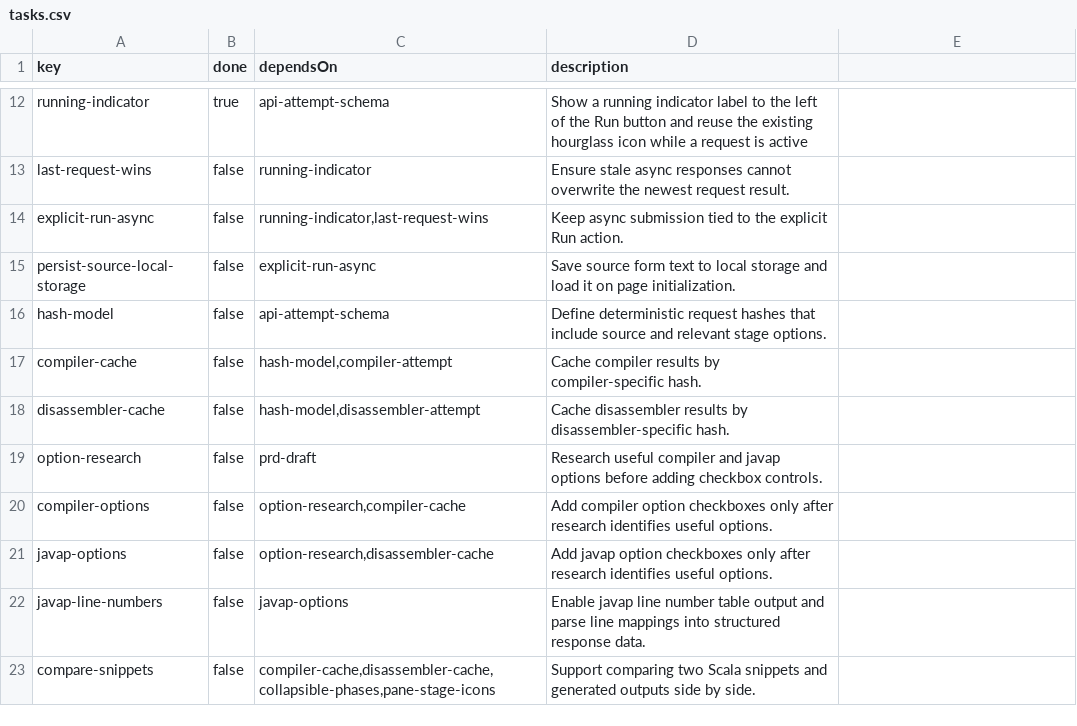
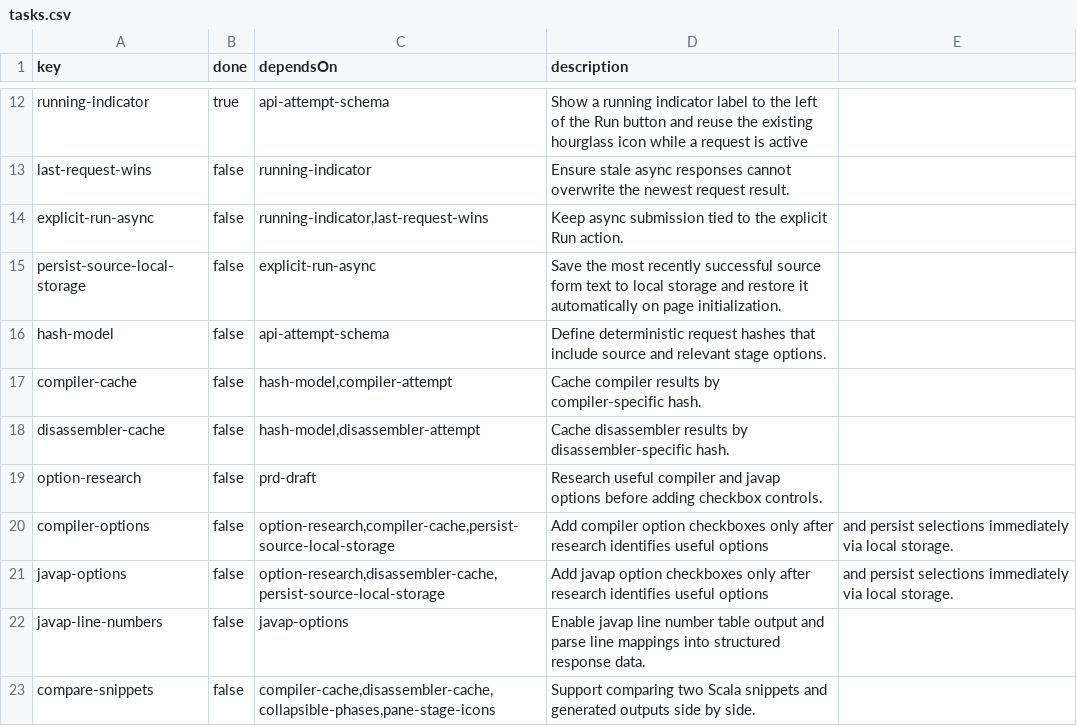
Before and after one commit to mcanlas/libra4s, a CSV file: tasks.csv, drawn as a sheet; only a part is shown, gaps mark what is left out.

Commit message:
align compiler resource wiring :pencil2:

```diff
--- a/tasks.csv
+++ b/tasks.csv
@@ -14,3 +14,3 @@ last-request-wins,false,running-indicator,Ensure stale async responses cannot ov
 explicit-run-async,false,"running-indicator,last-request-wins",Keep async submission tied to the explicit Run action.
-persist-source-local-storage,false,explicit-run-async,Save source form text to local storage and load it on page initialization.
+persist-source-local-storage,false,explicit-run-async,Save the most recently successful source form text to local storage and restore it automatically on page initialization.
 hash-model,false,api-attempt-schema,Define deterministic request hashes that include source and relevant stage options.
@@ -19,4 +19,4 @@ disassembler-cache,false,"hash-model,disassembler-attempt",Cache disassembler re
 option-research,false,prd-draft,Research useful compiler and javap options before adding checkbox controls.
-compiler-options,false,"option-research,compiler-cache",Add compiler option checkboxes only after research identifies useful options.
-javap-options,false,"option-research,disassembler-cache",Add javap option checkboxes only after research identifies useful options.
+compiler-options,false,"option-research,compiler-cache,persist-source-local-storage",Add compiler option checkboxes only after research identifies useful options, and persist selections immediately via local storage.
+javap-options,false,"option-research,disassembler-cache,persist-source-local-storage",Add javap option checkboxes only after research identifies useful options, and persist selections immediately via local storage.
 javap-line-numbers,false,javap-options,Enable javap line number table output and parse line mappings into structured response data.
```
Also changed, not shown: 12 other files.
